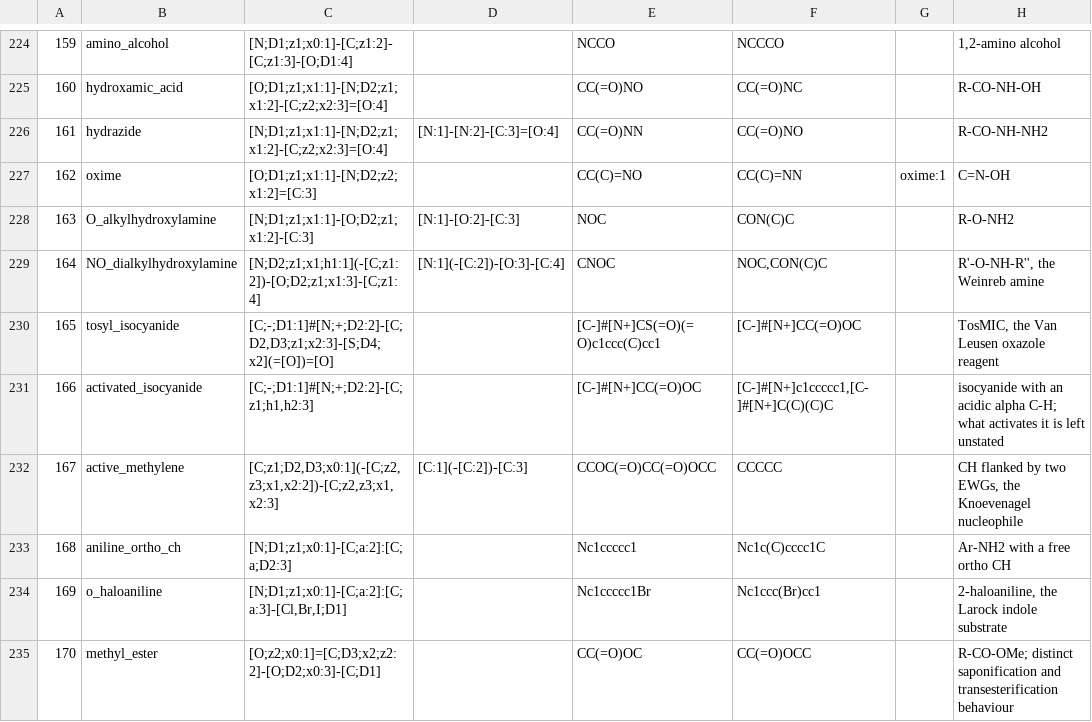
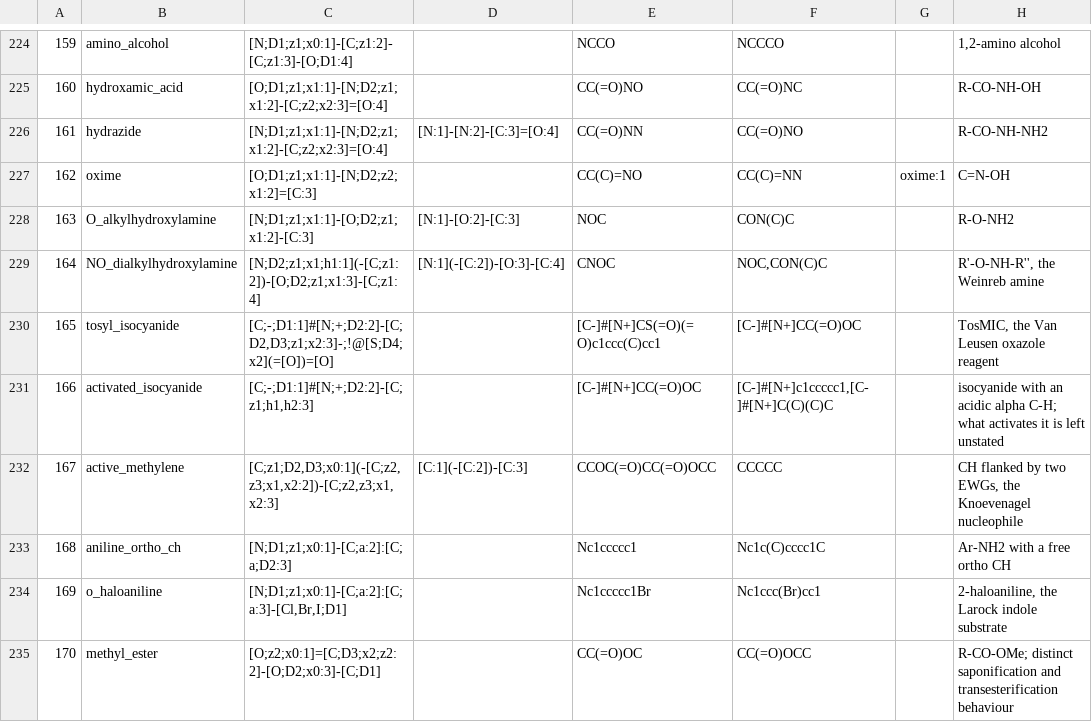
Before and after one commit to chython/chython, a TSV file: chython/reactions/tables/functional.tsv, drawn as a sheet; only a part is shown, gaps mark what is left out; the diff covers the shown part only; the diff names each change by its address in the sheet, - before the commit and + after, or states it on an @@ line.

```diff
--- a/chython/reactions/tables/functional.tsv
+++ b/chython/reactions/tables/functional.tsv
-C230: [C;-;D1:1]#[N;+;D2:2]-[C;D2,D3;z1;x2:3]-[S;D4;x2](=[O])=[O]
+C230: [C;-;D1:1]#[N;+;D2:2]-[C;D2,D3;z1;x2:3]-;!@[S;D4;x2](=[O])=[O]
```
Also changed, not shown: 2 added rows and 26 edited cells elsewhere in this file, chython/reactions/tables/reactions.tsv, 3 other files.
